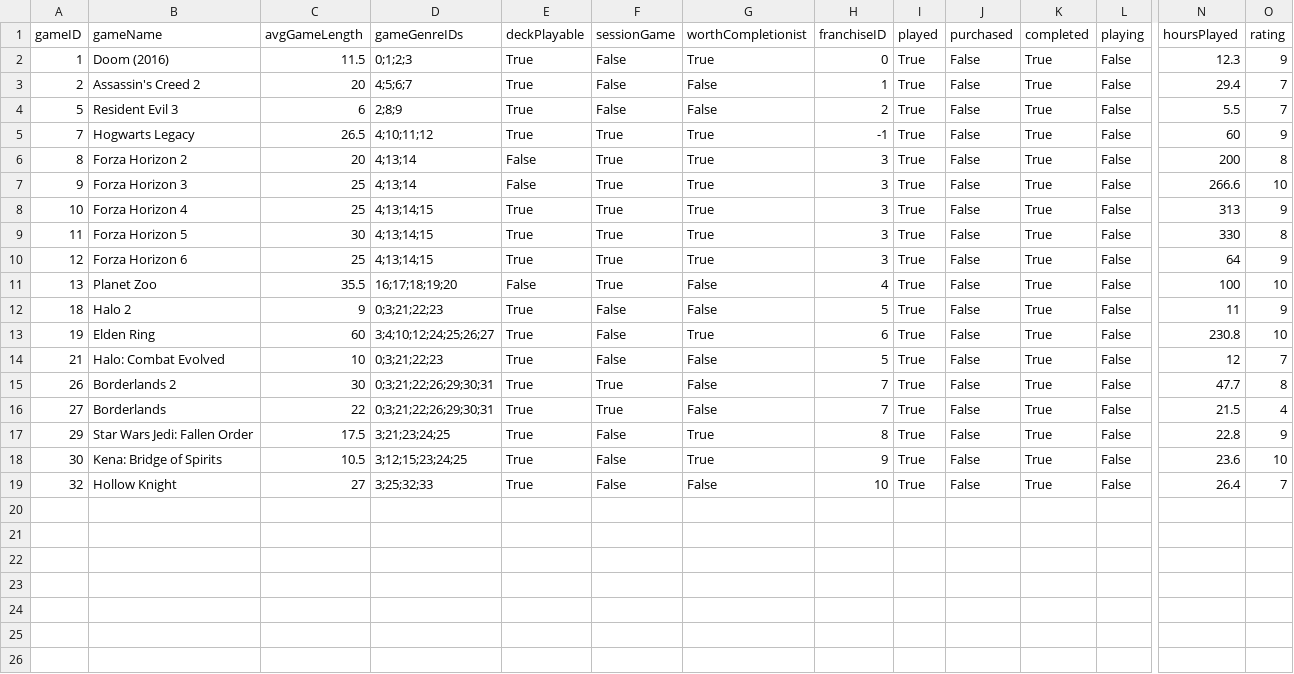
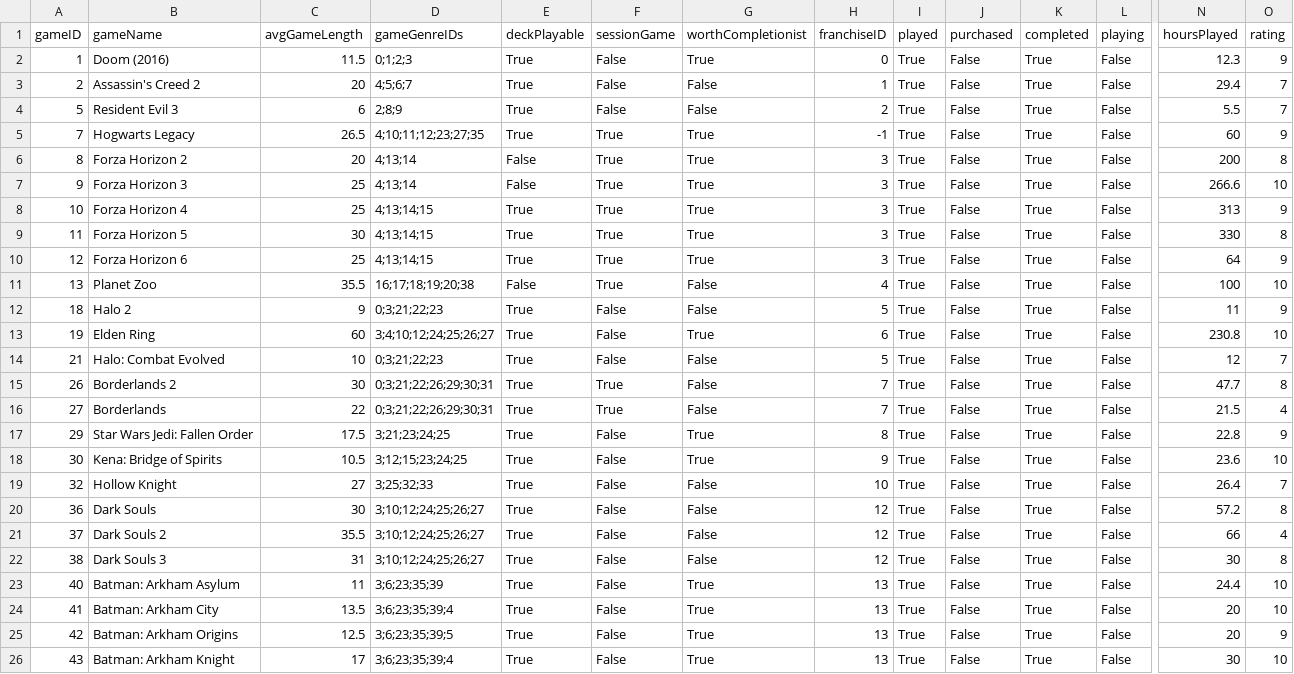
Before and after one commit to CandlelitGreg/Game_Tracker_CLI_App, a CSV file: saveFiles/completedGames_20261004150733.csv, drawn as a sheet; only a part is shown, gaps mark what is left out; rows hold the shown columns only; the diff names each change by its address in the sheet, - before the commit and + after, or states it on an @@ line.

Commit message:
F: Basic information and game editing is implemented, along with very basic similar games recommendation. Genre and Franchise classes are also now individual files

```diff
--- a/saveFiles/completedGames_20261004150733.csv
+++ b/saveFiles/completedGames_20261004150733.csv
-D5 (gameGenreIDs): 4;10;11;12
+D5 (gameGenreIDs): 4;10;11;12;23;27;35
-D11 (gameGenreIDs): 16;17;18;19;20
+D11 (gameGenreIDs): 16;17;18;19;20;38
+row 20: 36 | Dark Souls | 30 | 3;10;12;24;25;26;27 | True | False | False | 12 | True | False | True | False | 57.2 | 8
+row 21: 37 | Dark Souls 2 | 35.5 | 3;10;12;24;25;26;27 | True | False | False | 12 | True | False | True | False | 66 | 4
+row 22: 38 | Dark Souls 3 | 31 | 3;10;12;24;25;26;27 | True | False | False | 12 | True | False | True | False | 30 | 8
+row 23: 40 | Batman: Arkham Asylum | 11 | 3;6;23;35;39 | True | False | True | 13 | True | False | True | False | 24.4 | 10
+row 24: 41 | Batman: Arkham City | 13.5 | 3;6;23;35;39;4 | True | False | True | 13 | True | False | True | False | 20 | 10
+row 25: 42 | Batman: Arkham Origins | 12.5 | 3;6;23;35;39;5 | True | False | True | 13 | True | False | True | False | 20 | 9
+row 26: 43 | Batman: Arkham Knight | 17 | 3;6;23;35;39;4 | True | False | True | 13 | True | False | True | False | 30 | 10
```
Also changed, not shown: saveFiles/backloggedGames_20261004150733.csv, saveFiles/droppedGames_20261004150733.csv, 27 other files.
